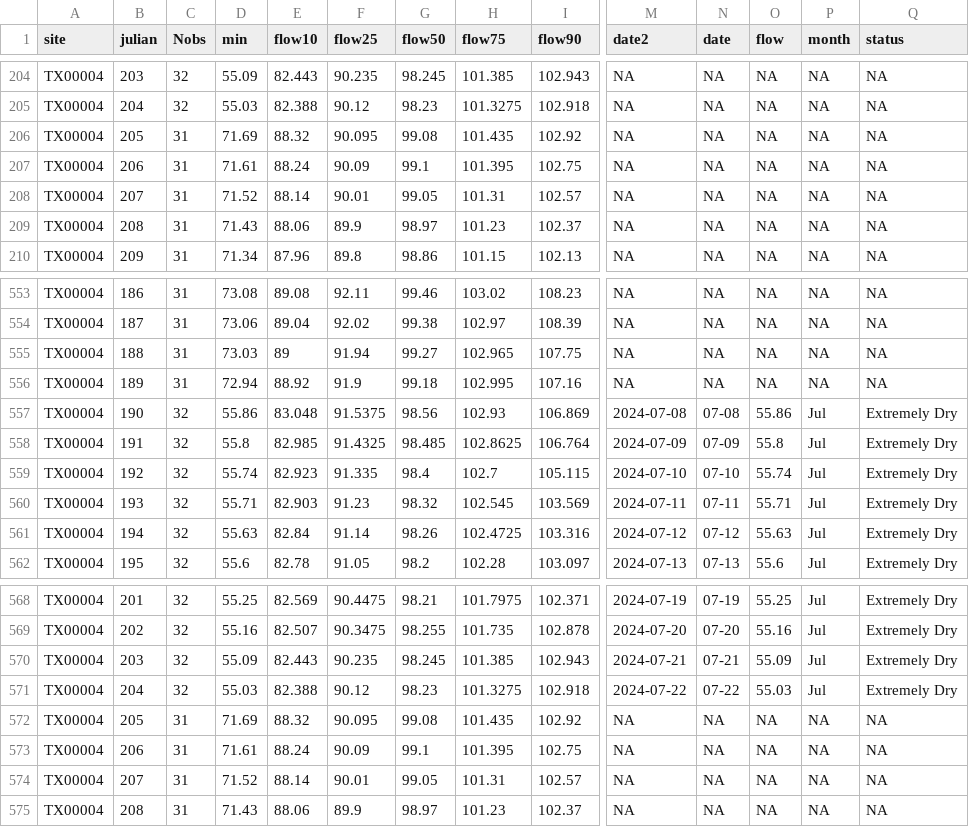
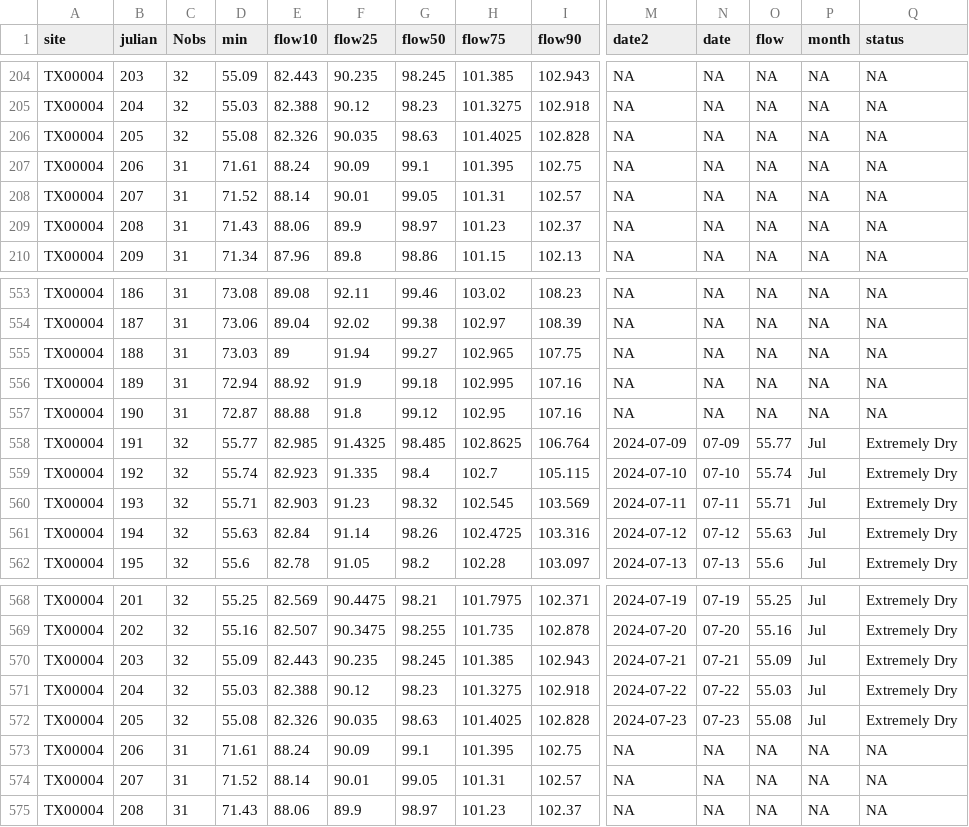
Before and after one commit to dathere/boerne-dashboard, a CSV file: boerne-water-supply/data/reservoirs/all_reservoir_stats.csv, drawn as a sheet; only a part is shown, gaps mark what is left out; the diff covers the shown part only; the diff names each change by its address in the sheet, - before the commit and + after, or states it on an @@ line.

```diff
--- a/boerne-water-supply/data/reservoirs/all_reservoir_stats.csv
+++ b/boerne-water-supply/data/reservoirs/all_reservoir_stats.csv
-C206 (Nobs): 31
+C206 (Nobs): 32
-D206 (min): 71.69
+D206 (min): 55.08
-E206 (flow10): 88.32
+E206 (flow10): 82.326
-F206 (flow25): 90.095
+F206 (flow25): 90.035
-G206 (flow50): 99.08
+G206 (flow50): 98.63
-H206 (flow75): 101.435
+H206 (flow75): 101.4025
-I206 (flow90): 102.92
+I206 (flow90): 102.828
-C557 (Nobs): 32
+C557 (Nobs): 31
-D557 (min): 55.86
+D557 (min): 72.87
-E557 (flow10): 83.048
+E557 (flow10): 88.88
-F557 (flow25): 91.5375
+F557 (flow25): 91.8
-G557 (flow50): 98.56
+G557 (flow50): 99.12
-H557 (flow75): 102.93
+H557 (flow75): 102.95
-I557 (flow90): 106.869
+I557 (flow90): 107.16
-M557 (date2): 2024-07-08
+M557 (date2): NA
-N557 (date): 07-08
+N557 (date): NA
-O557 (flow): 55.86
+O557 (flow): NA
-P557 (month): Jul
+P557 (month): NA
-Q557 (status): Extremely Dry
+Q557 (status): NA
-D558 (min): 55.8
+D558 (min): 55.77
-O558 (flow): 55.8
+O558 (flow): 55.77
-C572 (Nobs): 31
+C572 (Nobs): 32
-D572 (min): 71.69
+D572 (min): 55.08
-E572 (flow10): 88.32
+E572 (flow10): 82.326
-F572 (flow25): 90.095
+F572 (flow25): 90.035
-G572 (flow50): 99.08
+G572 (flow50): 98.63
-H572 (flow75): 101.435
+H572 (flow75): 101.4025
-I572 (flow90): 102.92
+I572 (flow90): 102.828
-M572 (date2): NA
+M572 (date2): 2024-07-23
-N572 (date): NA
+N572 (date): 07-23
-O572 (flow): NA
+O572 (flow): 55.08
-P572 (month): NA
+P572 (month): Jul
-Q572 (status): NA
+Q572 (status): Extremely Dry
```
Also changed, not shown: 10 edited cells elsewhere in this file, boerne-water-supply/data/streamflow/all_stream_data.csv, boerne-water-supply/data/streamflow/all_stream_stats.csv, 3 other files.
